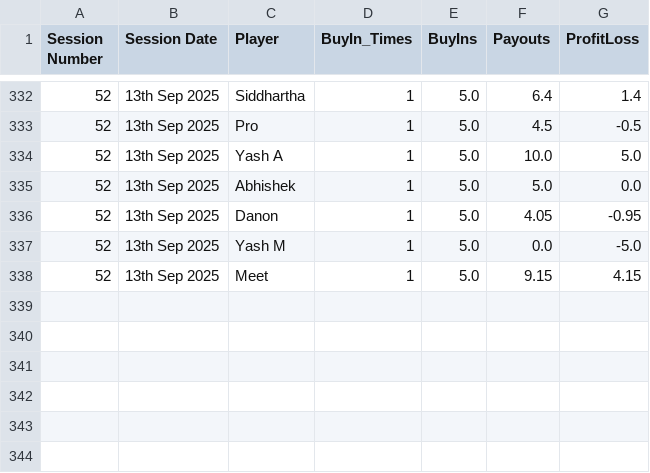
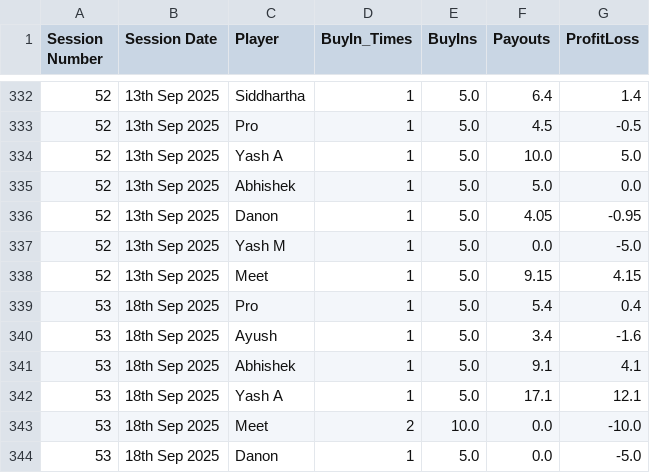
Before and after one commit to meet989898/Poker-Stats, a CSV file: player_statistics_by_session.csv, drawn as a sheet; only a part is shown, gaps mark what is left out.

Commit message:
Stats Updated for 18th September 2025

```diff
--- a/player_statistics_by_session.csv
+++ b/player_statistics_by_session.csv
@@ -338 +338,7 @@ Session Number,Session Date,Player,BuyIn_Times,BuyIns,Payouts,ProfitLoss
 52,13th Sep 2025,Meet,1,5.0,9.15,4.15
+53,18th Sep 2025,Pro,1,5.0,5.4,0.4
+53,18th Sep 2025,Ayush,1,5.0,3.4,-1.6
+53,18th Sep 2025,Abhishek,1,5.0,9.1,4.1
+53,18th Sep 2025,Yash A,1,5.0,17.1,12.1
+53,18th Sep 2025,Meet,2,10.0,0.0,-10.0
+53,18th Sep 2025,Danon,1,5.0,0.0,-5.0
```
